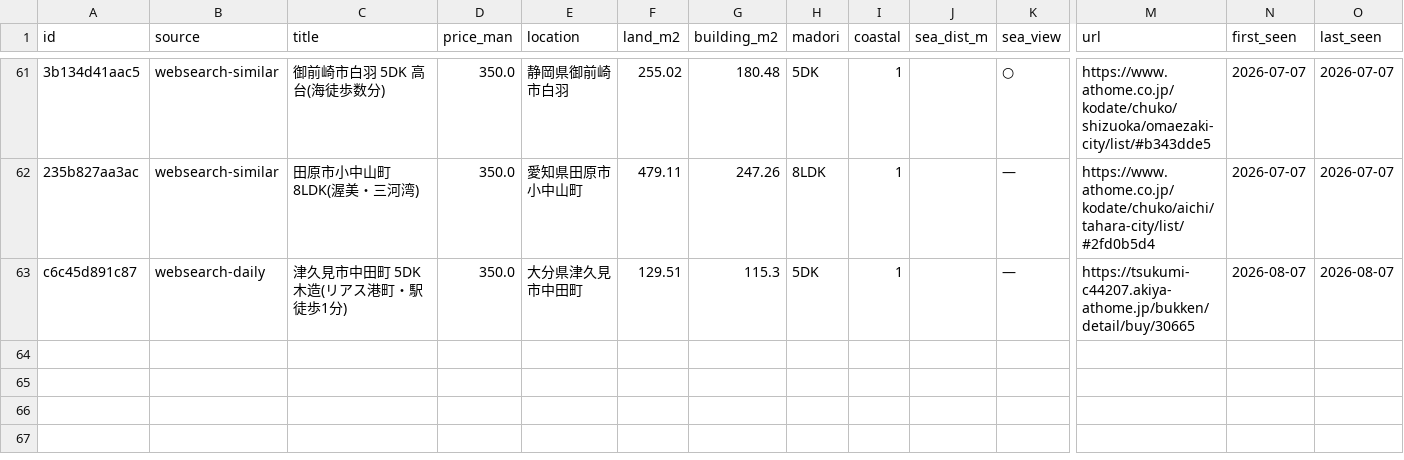
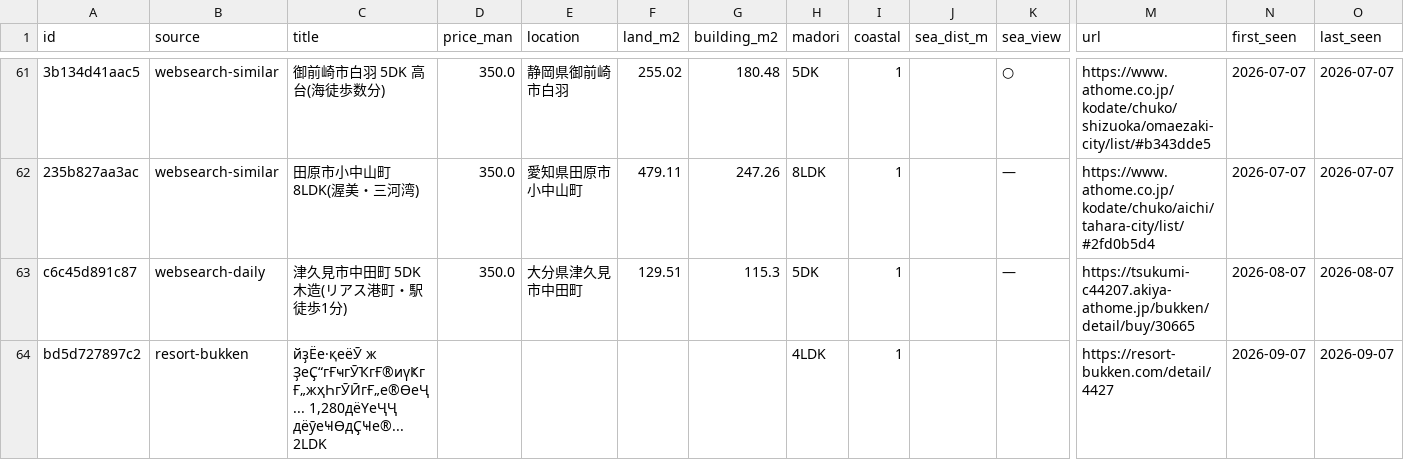
Before and after one commit to takasesomatenen/MOVING, a CSV file: data/listings_master.csv, drawn as a sheet; only a part is shown, gaps mark what is left out; rows hold the shown columns only; the diff names each change by its address in the sheet, - before the commit and + after, or states it on an @@ line.

```diff
--- a/data/listings_master.csv
+++ b/data/listings_master.csv
+row 64: bd5d727897c2 | resort-bukken | йҙЁе·қеёӮ ж ҘеҪ“гҒҹгӮҠгҒ®иүҜгҒ„жҳҺгӮӢгҒ„е®ӨеҶ... 1,280дёҮеҶҶ дёӯеҸӨдҪҸе®... 2LDK |  |  |  |  | 4LDK | 1 |  |  | https://resort-bukken.com/detail/4427 | 2026-09-07 | 2026-09-07
```
Also changed, not shown: 4 other files.
